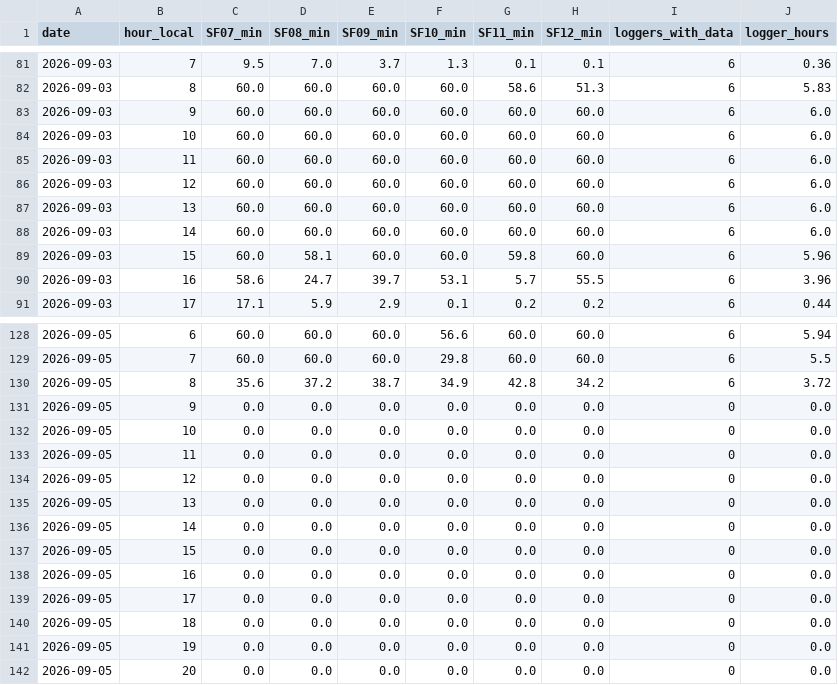
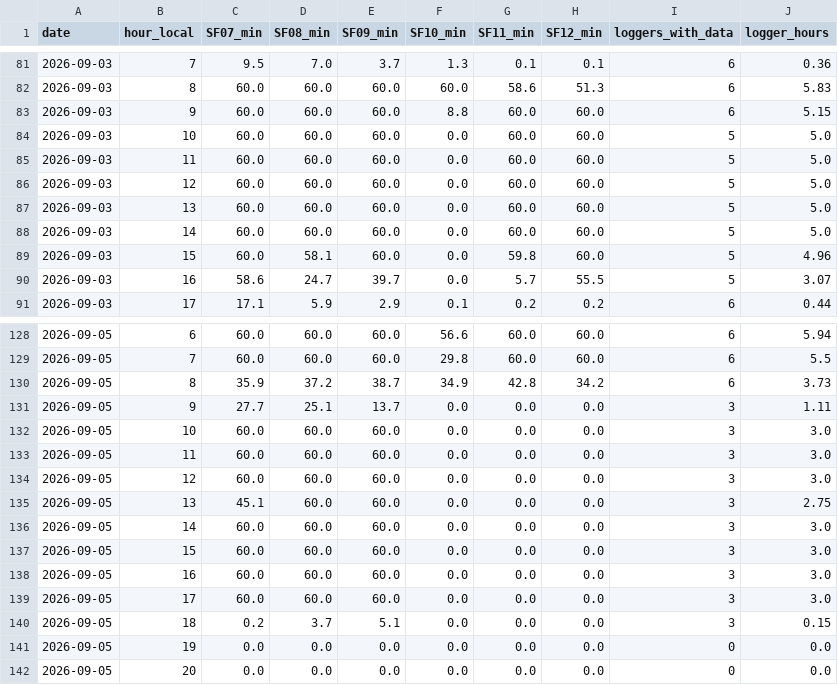
Before and after one commit to amymarple/Field2026_Social_analysis, a CSV file: results/2026c/ephys_spikes/reports/ephys_spikes_hourly_coverage_2026c.csv, drawn as a sheet; only a part is shown, gaps mark what is left out.

```diff
--- a/results/2026c/ephys_spikes/reports/ephys_spikes_hourly_coverage_2026c.csv
+++ b/results/2026c/ephys_spikes/reports/ephys_spikes_hourly_coverage_2026c.csv
@@ -82,10 +82,10 @@ date,hour_local,SF07_min,SF08_min,SF09_min,SF10_min,SF11_min,SF12_min,loggers_wi
 2026-09-03,8,60.0,60.0,60.0,60.0,58.6,51.3,6,5.83
-2026-09-03,9,60.0,60.0,60.0,60.0,60.0,60.0,6,6.0
-2026-09-03,10,60.0,60.0,60.0,60.0,60.0,60.0,6,6.0
-2026-09-03,11,60.0,60.0,60.0,60.0,60.0,60.0,6,6.0
-2026-09-03,12,60.0,60.0,60.0,60.0,60.0,60.0,6,6.0
-2026-09-03,13,60.0,60.0,60.0,60.0,60.0,60.0,6,6.0
-2026-09-03,14,60.0,60.0,60.0,60.0,60.0,60.0,6,6.0
-2026-09-03,15,60.0,58.1,60.0,60.0,59.8,60.0,6,5.96
-2026-09-03,16,58.6,24.7,39.7,53.1,5.7,55.5,6,3.96
+2026-09-03,9,60.0,60.0,60.0,8.8,60.0,60.0,6,5.15
+2026-09-03,10,60.0,60.0,60.0,0.0,60.0,60.0,5,5.0
+2026-09-03,11,60.0,60.0,60.0,0.0,60.0,60.0,5,5.0
+2026-09-03,12,60.0,60.0,60.0,0.0,60.0,60.0,5,5.0
+2026-09-03,13,60.0,60.0,60.0,0.0,60.0,60.0,5,5.0
+2026-09-03,14,60.0,60.0,60.0,0.0,60.0,60.0,5,5.0
+2026-09-03,15,60.0,58.1,60.0,0.0,59.8,60.0,5,4.96
+2026-09-03,16,58.6,24.7,39.7,0.0,5.7,55.5,5,3.07
 2026-09-03,17,17.1,5.9,2.9,0.1,0.2,0.2,6,0.44
@@ -129,13 +129,13 @@ date,hour_local,SF07_min,SF08_min,SF09_min,SF10_min,SF11_min,SF12_min,loggers_wi
 2026-09-05,7,60.0,60.0,60.0,29.8,60.0,60.0,6,5.5
-2026-09-05,8,35.6,37.2,38.7,34.9,42.8,34.2,6,3.72
-2026-09-05,9,0.0,0.0,0.0,0.0,0.0,0.0,0,0.0
-2026-09-05,10,0.0,0.0,0.0,0.0,0.0,0.0,0,0.0
-2026-09-05,11,0.0,0.0,0.0,0.0,0.0,0.0,0,0.0
-2026-09-05,12,0.0,0.0,0.0,0.0,0.0,0.0,0,0.0
-2026-09-05,13,0.0,0.0,0.0,0.0,0.0,0.0,0,0.0
-2026-09-05,14,0.0,0.0,0.0,0.0,0.0,0.0,0,0.0
-2026-09-05,15,0.0,0.0,0.0,0.0,0.0,0.0,0,0.0
-2026-09-05,16,0.0,0.0,0.0,0.0,0.0,0.0,0,0.0
-2026-09-05,17,0.0,0.0,0.0,0.0,0.0,0.0,0,0.0
-2026-09-05,18,0.0,0.0,0.0,0.0,0.0,0.0,0,0.0
+2026-09-05,8,35.9,37.2,38.7,34.9,42.8,34.2,6,3.73
+2026-09-05,9,27.7,25.1,13.7,0.0,0.0,0.0,3,1.11
+2026-09-05,10,60.0,60.0,60.0,0.0,0.0,0.0,3,3.0
+2026-09-05,11,60.0,60.0,60.0,0.0,0.0,0.0,3,3.0
+2026-09-05,12,60.0,60.0,60.0,0.0,0.0,0.0,3,3.0
+2026-09-05,13,45.1,60.0,60.0,0.0,0.0,0.0,3,2.75
+2026-09-05,14,60.0,60.0,60.0,0.0,0.0,0.0,3,3.0
+2026-09-05,15,60.0,60.0,60.0,0.0,0.0,0.0,3,3.0
+2026-09-05,16,60.0,60.0,60.0,0.0,0.0,0.0,3,3.0
+2026-09-05,17,60.0,60.0,60.0,0.0,0.0,0.0,3,3.0
+2026-09-05,18,0.2,3.7,5.1,0.0,0.0,0.0,3,0.15
 2026-09-05,19,0.0,0.0,0.0,0.0,0.0,0.0,0,0.0
```
Also changed, not shown: results/2026c/ephys_spikes/reports/ephys_spikes_offload_qc_2026c.csv, results/2026c/ephys_spikes/reports/ephys_spikes_offload_sizes_2026c_2026-09-05.csv, 12 other files.
